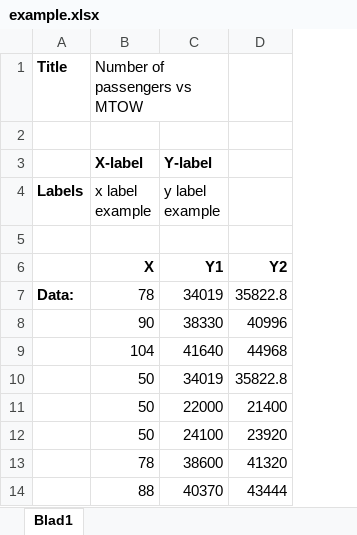
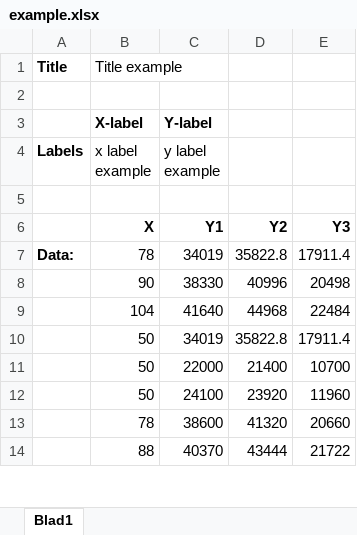
Before and after one commit to daansnijders/DSE-23, an Excel workbook: Graphing/example.xlsx, sheet Blad1, drawn as a sheet; only a part is shown; values as stored, in another font and other column widths than the file's, no borders; charts and pictures not drawn; the diff names each change by its address in the sheet, - before the commit and + after, or states it on an @@ line.

Commit message:
Graphing program ready to be used, Changed name fuselage_design to initialsizing_fuselage

```diff
--- a/Graphing/example.xlsx (sheet Blad1)
+++ b/Graphing/example.xlsx (sheet Blad1)
+column E, rows 6-14: Y3 | 17911.4 | 20498 | 22484 | 17911.4 | 10700 | 11960 | 20660 | 21722
-B1 (x label example): Number of passengers vs MTOW
+B1 (x label example): Title example
```
Also changed, not shown: 4 other files.
